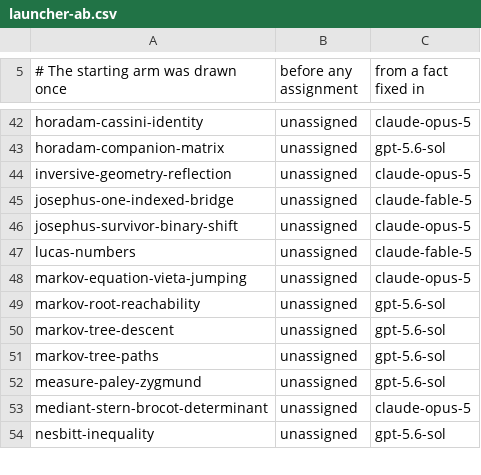
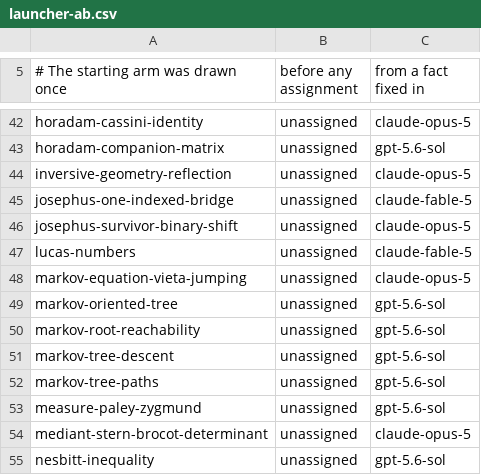
Before and after one commit to carlok/LeanFrontier, a CSV file: experiments/launcher-ab.csv, drawn as a sheet; only a part is shown, gaps mark what is left out.

```diff
--- a/experiments/launcher-ab.csv
+++ b/experiments/launcher-ab.csv
@@ -48,2 +48,3 @@ lucas-numbers,unassigned,claude-fable-5
 markov-equation-vieta-jumping,unassigned,claude-opus-5
+markov-oriented-tree,unassigned,gpt-5.6-sol
 markov-root-reachability,unassigned,gpt-5.6-sol
```
Also changed, not shown: 2 other files.
